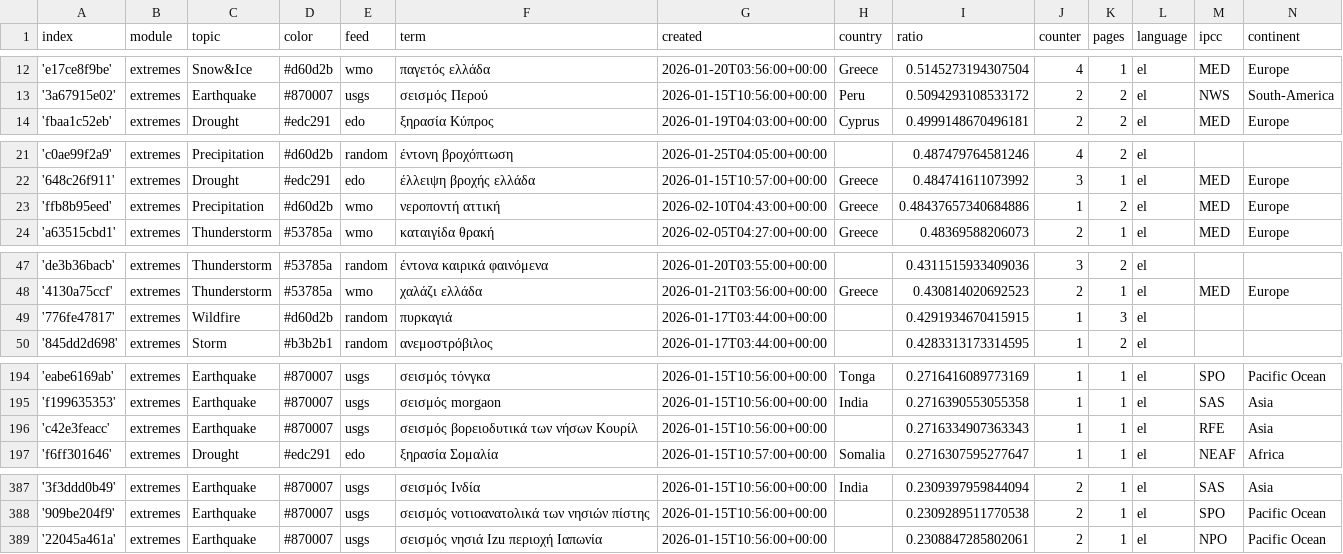
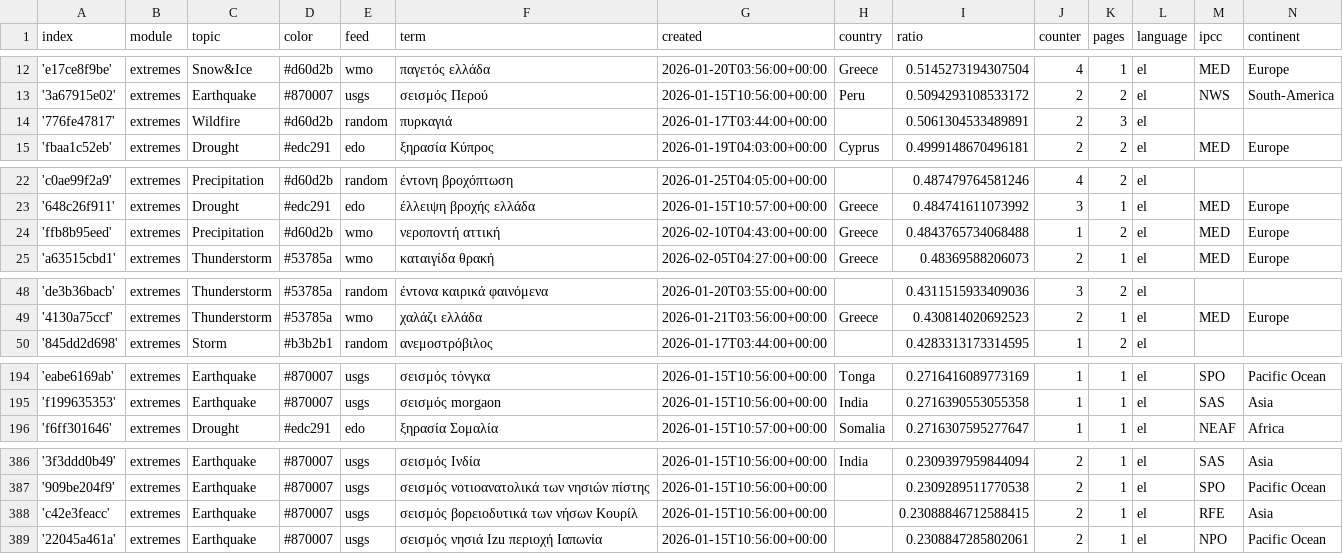
Before and after one commit to newsWhisperer/greekExtremes, a CSV file: terms.csv, drawn as a sheet; only a part is shown, gaps mark what is left out; the diff covers the shown part only.

```diff
--- a/terms.csv
+++ b/terms.csv
@@ -13,2 +13,3 @@ index,module,topic,color,feed,term,created,country,ratio,counter,pages,language,
 '3a67915e02',extremes,Earthquake,#870007,usgs,σεισμός Περού,2026-01-15T10:56:00+00:00,Peru,0.5094293108533172,2,2,el,NWS,South-America
+'776fe47817',extremes,Wildfire,#d60d2b,random,πυρκαγιά,2026-01-17T03:44:00+00:00,,0.5061304533489891,2,3,el,,
 'fbaa1c52eb',extremes,Drought,#edc291,edo,ξηρασία Κύπρος,2026-01-19T04:03:00+00:00,Cyprus,0.4999148670496181,2,2,el,MED,Europe
@@ -22,3 +23,3 @@ index,module,topic,color,feed,term,created,country,ratio,counter,pages,language,
 '648c26f911',extremes,Drought,#edc291,edo,έλλειψη βροχής ελλάδα,2026-01-15T10:57:00+00:00,Greece,0.484741611073992,3,1,el,MED,Europe
-'ffb8b95eed',extremes,Precipitation,#d60d2b,wmo,νεροποντή αττική,2026-02-10T04:43:00+00:00,Greece,0.48437657340684886,1,2,el,MED,Europe
+'ffb8b95eed',extremes,Precipitation,#d60d2b,wmo,νεροποντή αττική,2026-02-10T04:43:00+00:00,Greece,0.4843765734068488,1,2,el,MED,Europe
 'a63515cbd1',extremes,Thunderstorm,#53785a,wmo,καταιγίδα θρακή,2026-02-05T04:27:00+00:00,Greece,0.48369588206073,2,1,el,MED,Europe
@@ -48,3 +49,2 @@ index,module,topic,color,feed,term,created,country,ratio,counter,pages,language,
 '4130a75ccf',extremes,Thunderstorm,#53785a,wmo,χαλάζι ελλάδα,2026-01-21T03:56:00+00:00,Greece,0.430814020692523,2,1,el,MED,Europe
-'776fe47817',extremes,Wildfire,#d60d2b,random,πυρκαγιά,2026-01-17T03:44:00+00:00,,0.4291934670415915,1,3,el,,
 '845dd2d698',extremes,Storm,#b3b2b1,random,ανεμοστρόβιλος,2026-01-17T03:44:00+00:00,,0.4283313173314595,1,2,el,,
@@ -195,3 +195,2 @@ index,module,topic,color,feed,term,created,country,ratio,counter,pages,language,
 'f199635353',extremes,Earthquake,#870007,usgs,σεισμός morgaon,2026-01-15T10:56:00+00:00,India,0.2716390553055358,1,1,el,SAS,Asia
-'c42e3feacc',extremes,Earthquake,#870007,usgs,σεισμός βορειοδυτικά των νήσων Κουρίλ,2026-01-15T10:56:00+00:00,,0.2716334907363343,1,1,el,RFE,Asia
 'f6ff301646',extremes,Drought,#edc291,edo,ξηρασία Σομαλία,2026-01-15T10:57:00+00:00,Somalia,0.2716307595277647,1,1,el,NEAF,Africa
@@ -388,2 +387,3 @@ index,module,topic,color,feed,term,created,country,ratio,counter,pages,language,
 '909be204f9',extremes,Earthquake,#870007,usgs,σεισμός νοτιοανατολικά των νησιών πίστης,2026-01-15T10:56:00+00:00,,0.2309289511770538,2,1,el,SPO,Pacific Ocean
+'c42e3feacc',extremes,Earthquake,#870007,usgs,σεισμός βορειοδυτικά των νήσων Κουρίλ,2026-01-15T10:56:00+00:00,,0.23088846712588415,2,1,el,RFE,Asia
 '22045a461a',extremes,Earthquake,#870007,usgs,σεισμός νησιά Izu περιοχή Ιαπωνία,2026-01-15T10:56:00+00:00,,0.2308847285802061,2,1,el,NPO,Pacific Ocean
```
Also changed, not shown: 1 moved row elsewhere in this file, cxsv/news_2026_02.csv, 1 other file.
